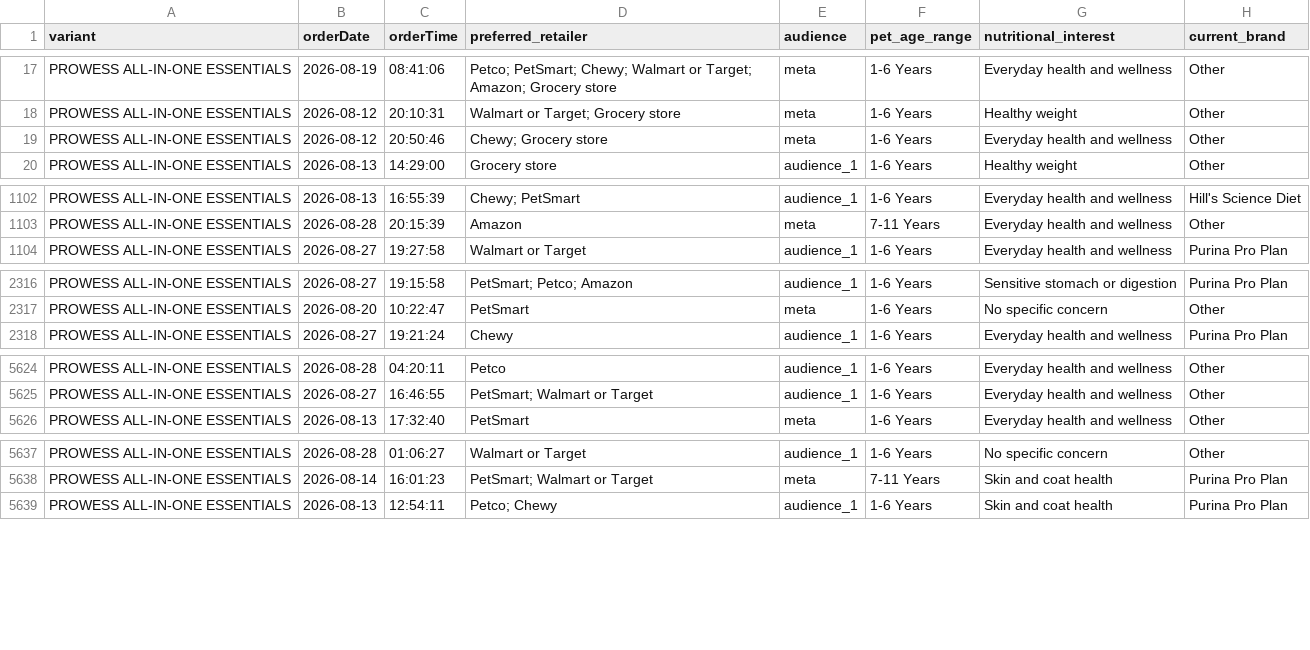
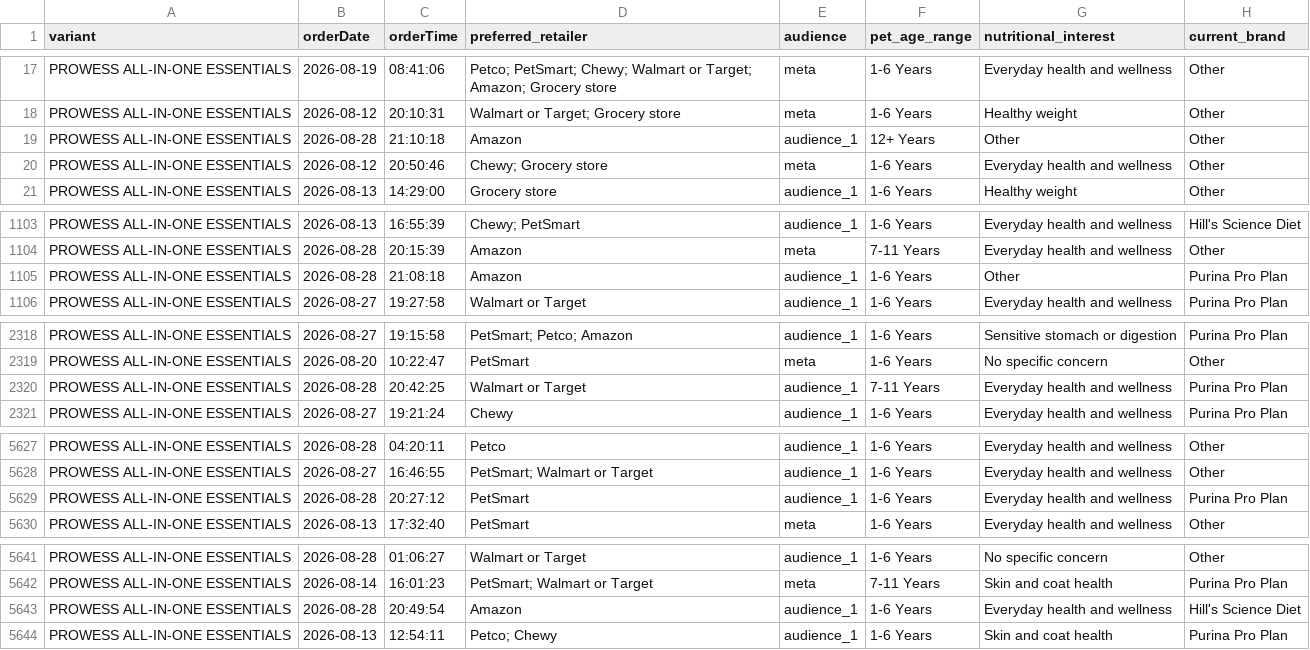
Before and after one commit to simonsmas/prowess-report-data, a CSV file: orders.csv, drawn as a sheet; only a part is shown, gaps mark what is left out; the diff covers the shown part only.

Commit message:
Update Prowess orders: 6482 orders — 2026-08-28T21:21:07.964Z

```diff
--- a/orders.csv
+++ b/orders.csv
@@ -18,2 +18,3 @@ PROWESS ALL-IN-ONE ESSENTIALS,2026-08-19,08:41:06,Petco; PetSmart; Chewy; Walmar
 PROWESS ALL-IN-ONE ESSENTIALS,2026-08-12,20:10:31,Walmart or Target; Grocery store,meta,1-6 Years,Healthy weight,Other
+PROWESS ALL-IN-ONE ESSENTIALS,2026-08-28,21:10:18,Amazon,audience_1,12+ Years,Other,Other
 PROWESS ALL-IN-ONE ESSENTIALS,2026-08-12,20:50:46,Chewy; Grocery store,meta,1-6 Years,Everyday health and wellness,Other
@@ -1103,2 +1104,3 @@ PROWESS ALL-IN-ONE ESSENTIALS,2026-08-13,16:55:39,Chewy; PetSmart,audience_1,1-6
 PROWESS ALL-IN-ONE ESSENTIALS,2026-08-28,20:15:39,Amazon,meta,7-11 Years,Everyday health and wellness,Other
+PROWESS ALL-IN-ONE ESSENTIALS,2026-08-28,21:08:18,Amazon,audience_1,1-6 Years,Other,Purina Pro Plan
 PROWESS ALL-IN-ONE ESSENTIALS,2026-08-27,19:27:58,Walmart or Target,audience_1,1-6 Years,Everyday health and wellness,Purina Pro Plan
@@ -2317,2 +2319,3 @@ PROWESS ALL-IN-ONE ESSENTIALS,2026-08-27,19:15:58,PetSmart; Petco; Amazon,audien
 PROWESS ALL-IN-ONE ESSENTIALS,2026-08-20,10:22:47,PetSmart,meta,1-6 Years,No specific concern,Other
+PROWESS ALL-IN-ONE ESSENTIALS,2026-08-28,20:42:25,Walmart or Target,audience_1,7-11 Years,Everyday health and wellness,Purina Pro Plan
 PROWESS ALL-IN-ONE ESSENTIALS,2026-08-27,19:21:24,Chewy,audience_1,1-6 Years,Everyday health and wellness,Purina Pro Plan
@@ -5625,2 +5628,3 @@ PROWESS ALL-IN-ONE ESSENTIALS,2026-08-28,04:20:11,Petco,audience_1,1-6 Years,Eve
 PROWESS ALL-IN-ONE ESSENTIALS,2026-08-27,16:46:55,PetSmart; Walmart or Target,audience_1,1-6 Years,Everyday health and wellness,Other
+PROWESS ALL-IN-ONE ESSENTIALS,2026-08-28,20:27:12,PetSmart,audience_1,1-6 Years,Everyday health and wellness,Purina Pro Plan
 PROWESS ALL-IN-ONE ESSENTIALS,2026-08-13,17:32:40,PetSmart,meta,1-6 Years,Everyday health and wellness,Other
@@ -5638,2 +5642,3 @@ PROWESS ALL-IN-ONE ESSENTIALS,2026-08-28,01:06:27,Walmart or Target,audience_1,1
 PROWESS ALL-IN-ONE ESSENTIALS,2026-08-14,16:01:23,PetSmart; Walmart or Target,meta,7-11 Years,Skin and coat health,Purina Pro Plan
+PROWESS ALL-IN-ONE ESSENTIALS,2026-08-28,20:49:54,Amazon,audience_1,1-6 Years,Everyday health and wellness,Hill's Science Diet
 PROWESS ALL-IN-ONE ESSENTIALS,2026-08-13,12:54:11,Petco; Chewy,audience_1,1-6 Years,Skin and coat health,Purina Pro Plan
```
Also changed, not shown: 1 added row elsewhere in this file.
